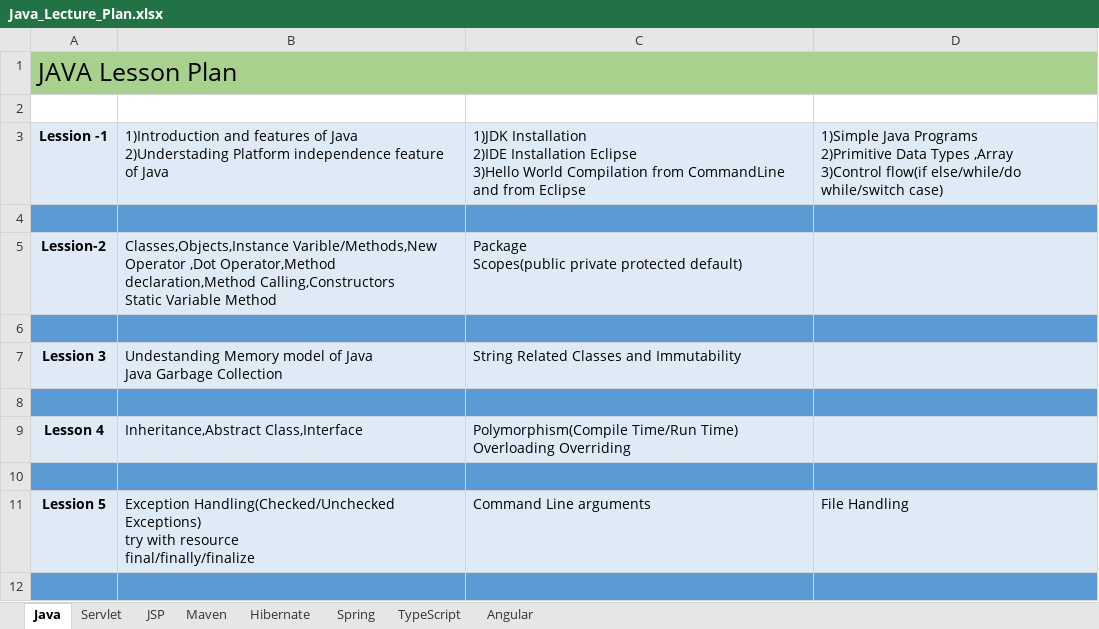
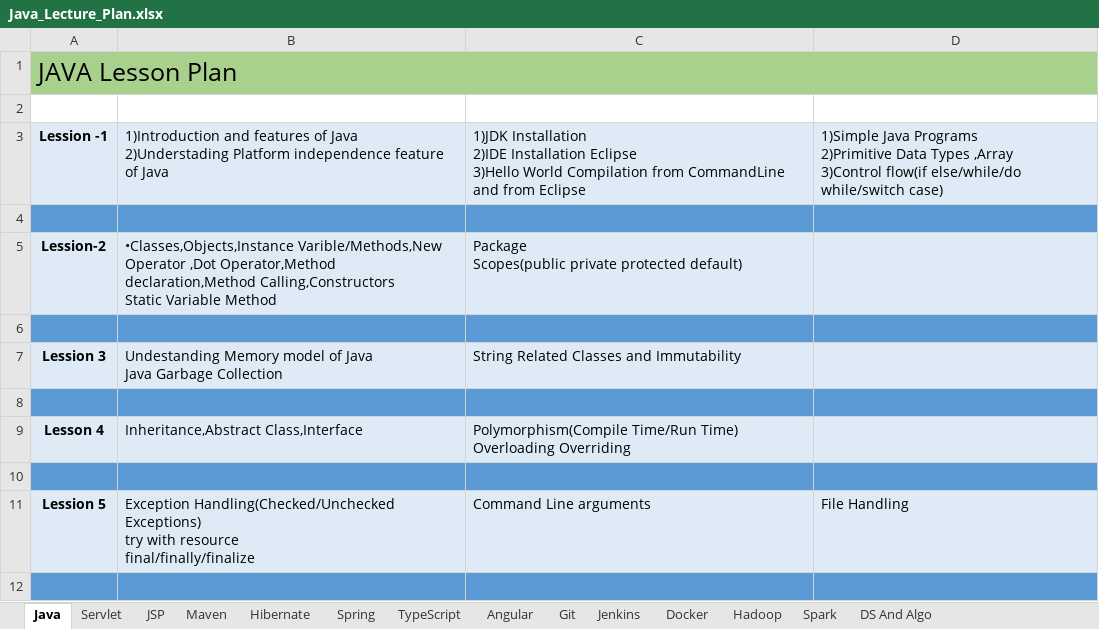
Before and after one commit to kumarpranav1987/MyCourses, an Excel workbook: Java/Java_Lecture_Plan.xlsx, sheet Java, drawn as a sheet; only a part is shown; values as stored, in another font and other column widths than the file's, no borders; the diff names each change by its address in the sheet, - before the commit and + after, or states it on an @@ line.

```diff
--- a/Java/Java_Lecture_Plan.xlsx (sheet Java)
+++ b/Java/Java_Lecture_Plan.xlsx (sheet Java)
+sheet tab: Git
+sheet tab: Jenkins
+sheet tab: Docker
+sheet tab: Hadoop
+sheet tab: Spark
+sheet tab: DS And Algo
-B5: Classes,Objects,Instance Varible/Methods,New Operator…
+B5: •Classes,Objects,Instance Varible/Methods,New Operator…
```
Also changed, not shown: sheet Spring, sheet Servlet, sheet Hibernate, sheet JSP, sheet TypeScript, sheet Maven.
